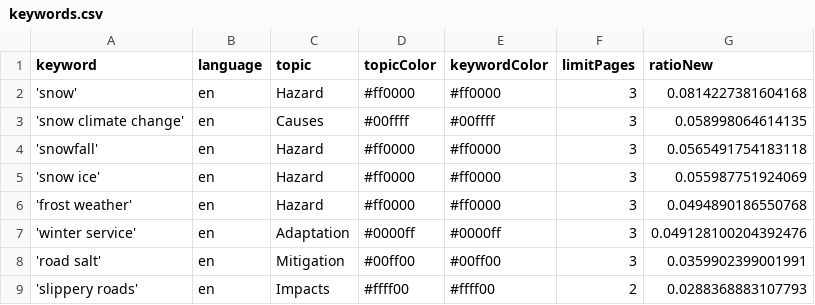
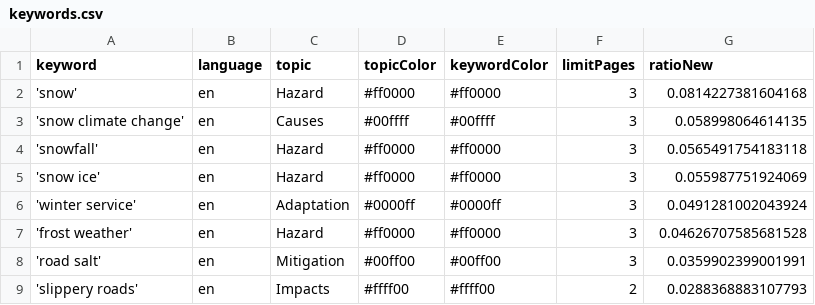
Before and after one commit to mizilett-news/snowIsComing, a CSV file: keywords.csv, drawn as a sheet.

Commit message:
Commit from GitHub Actions (harvest:0.0)

```diff
--- a/keywords.csv
+++ b/keywords.csv
@@ -5,4 +5,4 @@ keyword,language,topic,topicColor,keywordColor,limitPages,ratioNew
 'snow ice',en,Hazard,#ff0000,#ff0000,3,0.055987751924069
-'frost weather',en,Hazard,#ff0000,#ff0000,3,0.0494890186550768
-'winter service',en,Adaptation,#0000ff,#0000ff,3,0.049128100204392476
+'winter service',en,Adaptation,#0000ff,#0000ff,3,0.0491281002043924
+'frost weather',en,Hazard,#ff0000,#ff0000,3,0.04626707585681528
 'road salt',en,Mitigation,#00ff00,#00ff00,3,0.0359902399001991
```
